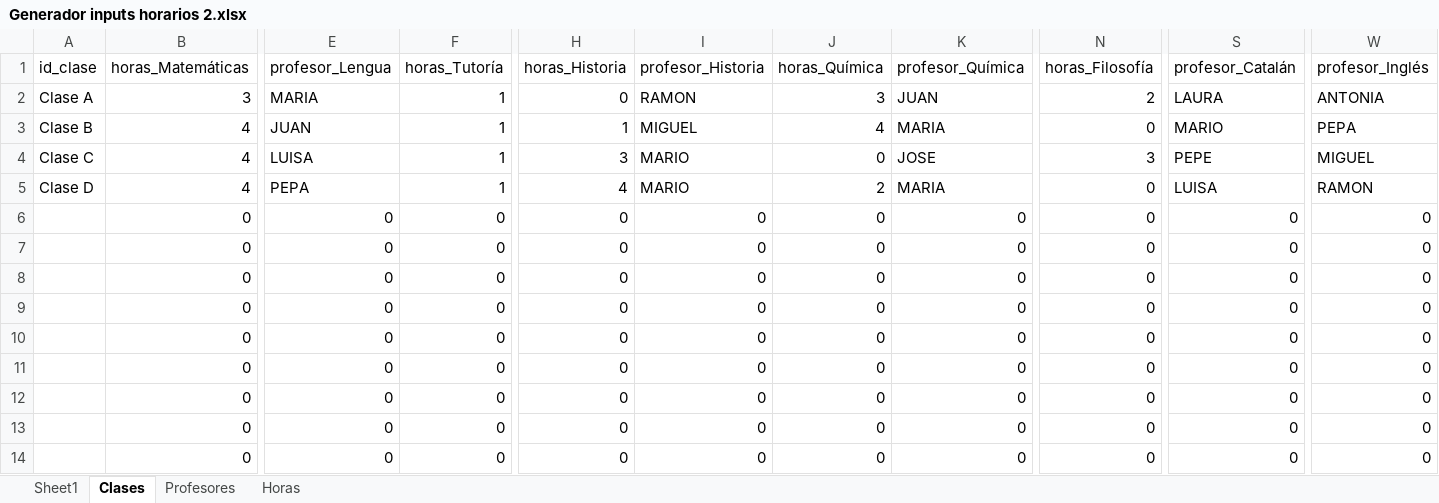
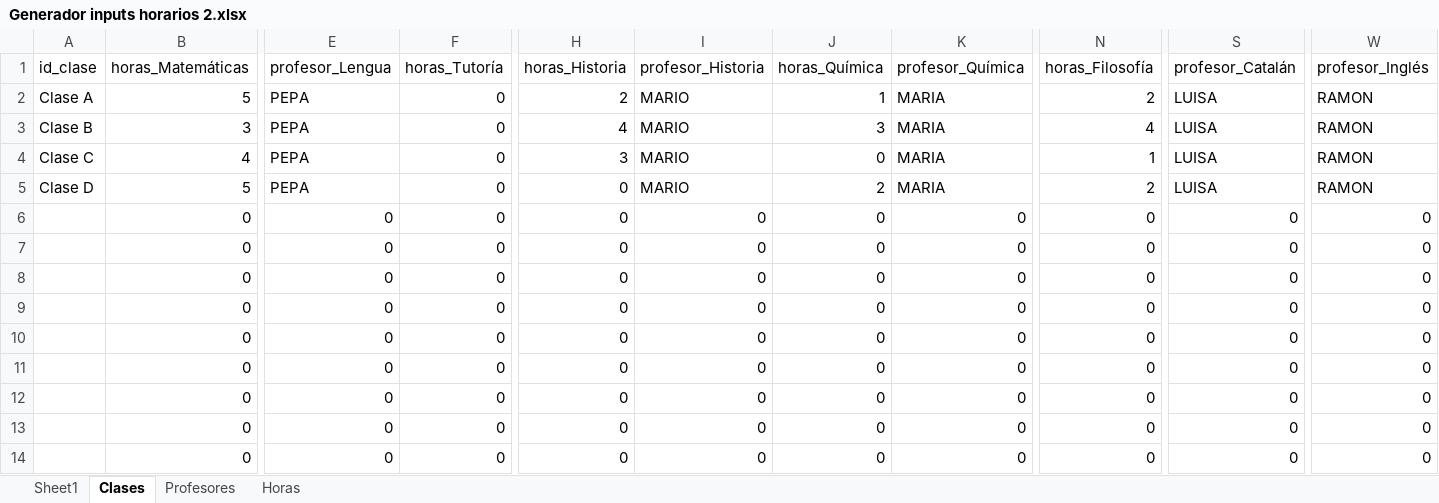
Before and after one commit to RR-28023/practicaevol, an Excel workbook: datos/Generador inputs horarios 2.xlsx, sheet Clases, drawn as a sheet; only a part is shown, gaps mark what is left out; values as stored, in another font and other column widths than the file's, no borders; the diff covers the shown part only; the diff names each change by its address in the sheet, - before the commit and + after, or states it on an @@ line.

```diff
--- a/datos/Generador inputs horarios 2.xlsx (sheet Clases)
+++ b/datos/Generador inputs horarios 2.xlsx (sheet Clases)
-B2 (horas_Matemáticas): 3
+B2 (horas_Matemáticas): 5
-E2 (profesor_Lengua): MARIA
+E2 (profesor_Lengua): PEPA
-F2:F5 (horas_Tutoría): 1
+F2:F5 (horas_Tutoría): 0
-H2 (horas_Historia): 0
+H2 (horas_Historia): 2
-I2 (profesor_Historia): RAMON
+I2 (profesor_Historia): MARIO
-J2 (horas_Química): 3
+J2 (horas_Química): 1
-K2 (profesor_Química): JUAN
+K2 (profesor_Química): MARIA
-S2 (profesor_Catalán): LAURA
+S2 (profesor_Catalán): LUISA
-W2 (profesor_Inglés): ANTONIA
+W2 (profesor_Inglés): RAMON
-B3 (horas_Matemáticas): 4
+B3 (horas_Matemáticas): 3
-E3 (profesor_Lengua): JUAN
+E3 (profesor_Lengua): PEPA
-H3 (horas_Historia): 1
+H3 (horas_Historia): 4
-I3 (profesor_Historia): MIGUEL
+I3 (profesor_Historia): MARIO
-J3 (horas_Química): 4
+J3 (horas_Química): 3
-N3 (horas_Filosofía): 0
+N3 (horas_Filosofía): 4
-S3 (profesor_Catalán): MARIO
+S3 (profesor_Catalán): LUISA
-W3 (profesor_Inglés): PEPA
+W3 (profesor_Inglés): RAMON
-E4 (profesor_Lengua): LUISA
+E4 (profesor_Lengua): PEPA
-K4 (profesor_Química): JOSE
+K4 (profesor_Química): MARIA
-N4 (horas_Filosofía): 3
+N4 (horas_Filosofía): 1
-S4 (profesor_Catalán): PEPE
+S4 (profesor_Catalán): LUISA
-W4 (profesor_Inglés): MIGUEL
+W4 (profesor_Inglés): RAMON
-B5 (horas_Matemáticas): 4
+B5 (horas_Matemáticas): 5
-H5 (horas_Historia): 4
+H5 (horas_Historia): 0
-N5 (horas_Filosofía): 0
+N5 (horas_Filosofía): 2
```
Also changed, not shown: 10 edited cells elsewhere in this sheet, sheet Sheet1, sheet Profesores, sheet Horas, hidden cells, datos/Generador inputs horarios 1.xlsx, 4 other files.
